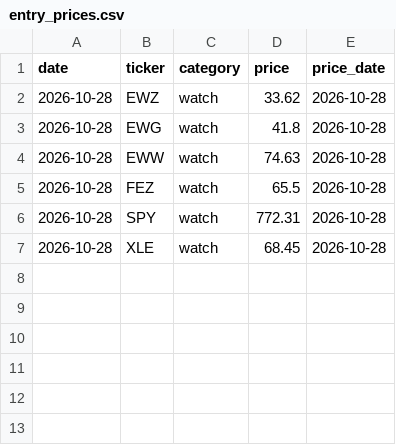
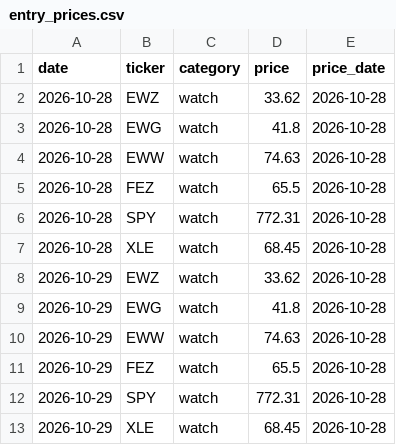
Before and after one commit to Feelwet/signal-tool, a CSV file: logs/entry_prices.csv, drawn as a sheet; the diff names each change by its address in the sheet, - before the commit and + after, or states it on an @@ line.

```diff
--- a/logs/entry_prices.csv
+++ b/logs/entry_prices.csv
+row 8: 2026-10-29 | EWZ | watch | 33.62 | 2026-10-28
+row 9: 2026-10-29 | EWG | watch | 41.8 | 2026-10-28
+row 10: 2026-10-29 | EWW | watch | 74.63 | 2026-10-28
+row 11: 2026-10-29 | FEZ | watch | 65.5 | 2026-10-28
+row 12: 2026-10-29 | SPY | watch | 772.31 | 2026-10-28
+row 13: 2026-10-29 | XLE | watch | 68.45 | 2026-10-28
```
Also changed, not shown: logs/categories.csv, logs/learn_exits.csv, 8 other files.
